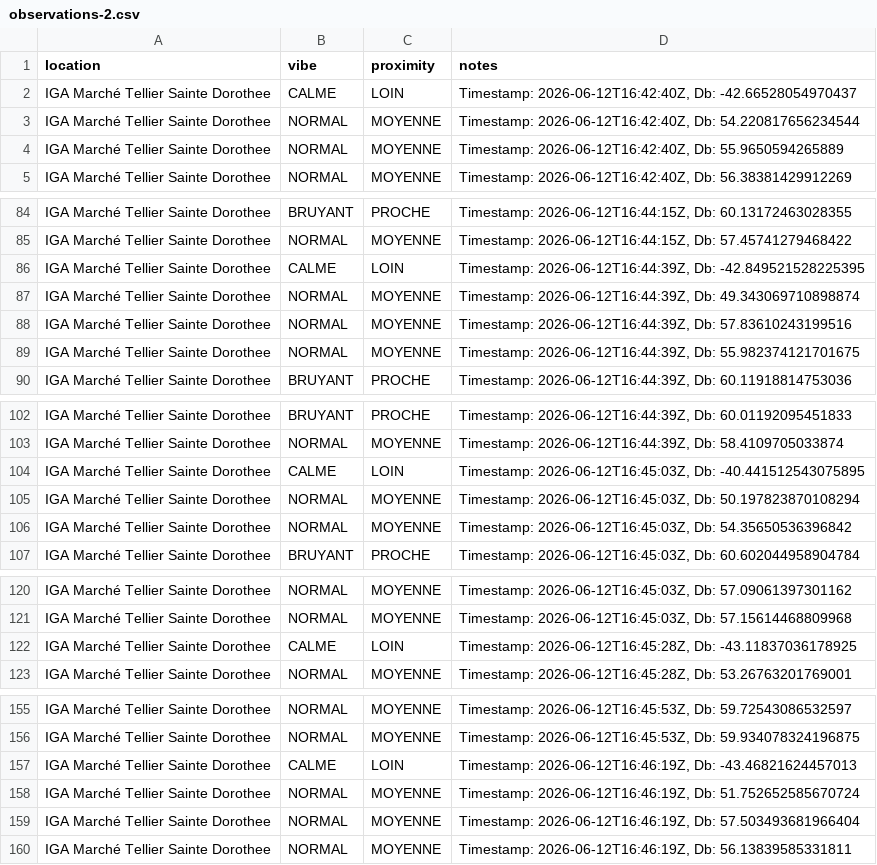
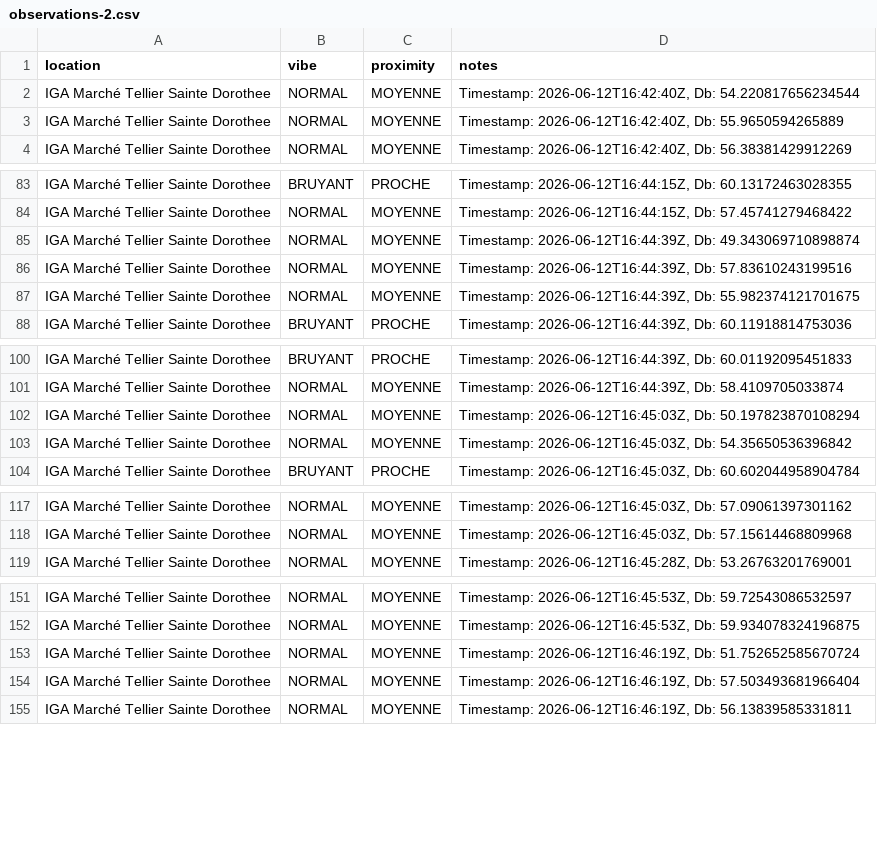
Before and after one commit to maximbarbe/IFT3225-Infrastructure-de-collecte, a CSV file: src/data/observations-2.csv, drawn as a sheet; only a part is shown, gaps mark what is left out; the diff covers the shown part only.

```diff
--- a/src/data/observations-2.csv
+++ b/src/data/observations-2.csv
@@ -1,3 +1,2 @@
 location,vibe,proximity,notes
-IGA Marché Tellier Sainte Dorothee,CALME,LOIN,"Timestamp: 2026-06-12T16:42:40Z, Db: -42.66528054970437"
 IGA Marché Tellier Sainte Dorothee,NORMAL,MOYENNE,"Timestamp: 2026-06-12T16:42:40Z, Db: 54.220817656234544"
@@ -85,3 +84,2 @@ IGA Marché Tellier Sainte Dorothee,BRUYANT,PROCHE,"Timestamp: 2026-06-12T16:44:
 IGA Marché Tellier Sainte Dorothee,NORMAL,MOYENNE,"Timestamp: 2026-06-12T16:44:15Z, Db: 57.45741279468422"
-IGA Marché Tellier Sainte Dorothee,CALME,LOIN,"Timestamp: 2026-06-12T16:44:39Z, Db: -42.849521528225395"
 IGA Marché Tellier Sainte Dorothee,NORMAL,MOYENNE,"Timestamp: 2026-06-12T16:44:39Z, Db: 49.343069710898874"
@@ -103,3 +101,2 @@ IGA Marché Tellier Sainte Dorothee,BRUYANT,PROCHE,"Timestamp: 2026-06-12T16:44:
 IGA Marché Tellier Sainte Dorothee,NORMAL,MOYENNE,"Timestamp: 2026-06-12T16:44:39Z, Db: 58.4109705033874"
-IGA Marché Tellier Sainte Dorothee,CALME,LOIN,"Timestamp: 2026-06-12T16:45:03Z, Db: -40.441512543075895"
 IGA Marché Tellier Sainte Dorothee,NORMAL,MOYENNE,"Timestamp: 2026-06-12T16:45:03Z, Db: 50.197823870108294"
@@ -121,3 +118,2 @@ IGA Marché Tellier Sainte Dorothee,NORMAL,MOYENNE,"Timestamp: 2026-06-12T16:45:
 IGA Marché Tellier Sainte Dorothee,NORMAL,MOYENNE,"Timestamp: 2026-06-12T16:45:03Z, Db: 57.15614468809968"
-IGA Marché Tellier Sainte Dorothee,CALME,LOIN,"Timestamp: 2026-06-12T16:45:28Z, Db: -43.11837036178925"
 IGA Marché Tellier Sainte Dorothee,NORMAL,MOYENNE,"Timestamp: 2026-06-12T16:45:28Z, Db: 53.26763201769001"
@@ -156,3 +152,2 @@ IGA Marché Tellier Sainte Dorothee,NORMAL,MOYENNE,"Timestamp: 2026-06-12T16:45:
 IGA Marché Tellier Sainte Dorothee,NORMAL,MOYENNE,"Timestamp: 2026-06-12T16:45:53Z, Db: 59.934078324196875"
-IGA Marché Tellier Sainte Dorothee,CALME,LOIN,"Timestamp: 2026-06-12T16:46:19Z, Db: -43.46821624457013"
 IGA Marché Tellier Sainte Dorothee,NORMAL,MOYENNE,"Timestamp: 2026-06-12T16:46:19Z, Db: 51.752652585670724"
```
Also changed, not shown: 14 removed rows elsewhere in this file, src/data/measurements-1.csv, src/data/measurements-2.csv, 3 other files.
